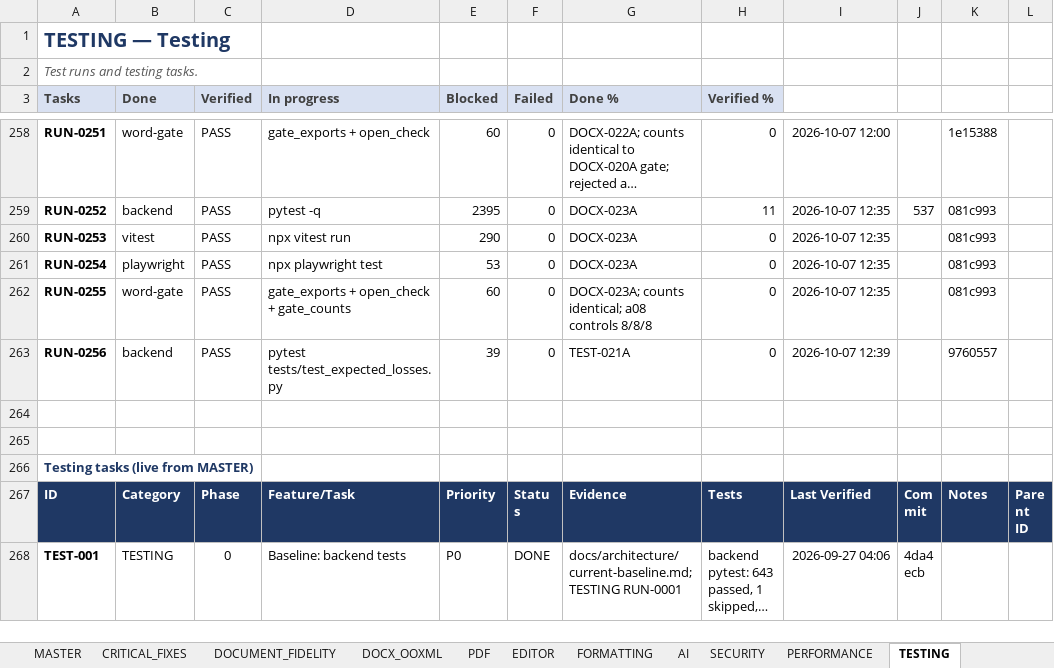
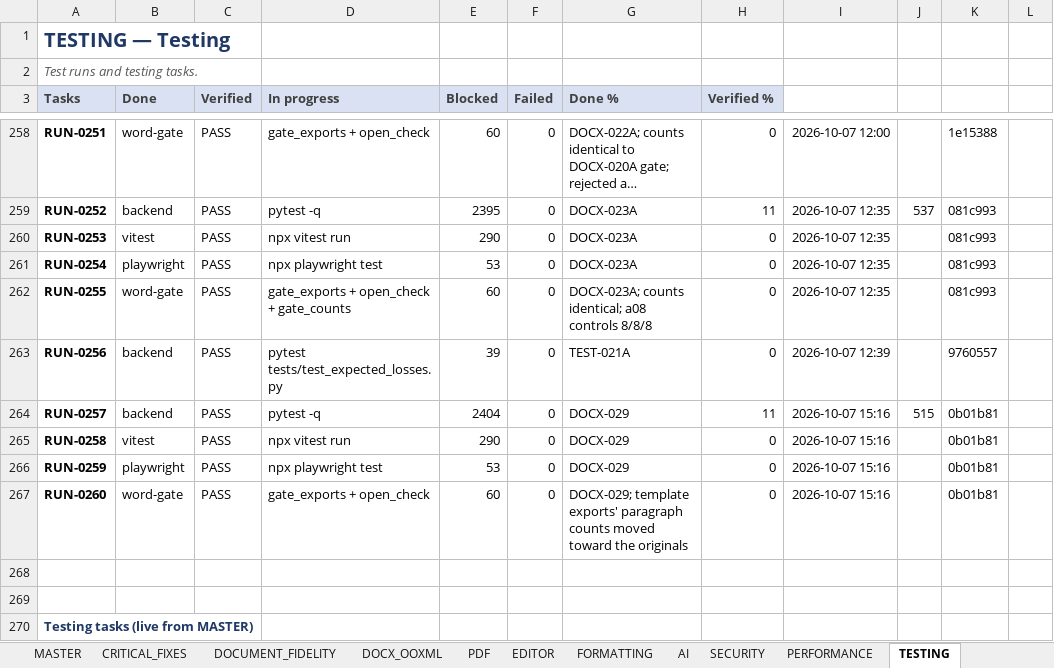
Before and after one commit to Drajeto07/claude, an Excel workbook: SmartDoc_Master_Implementation_Tracker.xlsx, sheet TESTING, drawn as a sheet; only a part is shown, gaps mark what is left out; the shorter side is filled out with more unchanged rows; long unchanged cells end in …; values as stored, in another font and other column widths than the file's, no borders; conditional formats not drawn; the diff names each change by its address in the sheet, - before the commit and + after, or states it on an @@ line.

```diff
--- a/SmartDoc_Master_Implementation_Tracker.xlsx (sheet TESTING)
+++ b/SmartDoc_Master_Implementation_Tracker.xlsx (sheet TESTING)
+row 264: RUN-0257 | backend | PASS | pytest -q | 2404 | 0 | DOCX-029 | 11 | 2026-10-07 15:16 | 515 | 0b01b81
+row 265: RUN-0258 | vitest | PASS | npx vitest run | 290 | 0 | DOCX-029 | 0 | 2026-10-07 15:16 |  | 0b01b81
+row 266: RUN-0259 | playwright | PASS | npx playwright test | 53 | 0 | DOCX-029 | 0 | 2026-10-07 15:16 |  | 0b01b81
+row 267: RUN-0260 | word-gate | PASS | gate_exports + open_check | 60 | 0 | DOCX-029; template exports' paragraph counts moved toward the originals | 0 | 2026-10-07 15:16 |  | 0b01b81
```
Also changed, not shown: sheet DASHBOARD, sheet DOCX_OOXML, sheet SESSION_STATE, sheet CHANGE_LOG, sheet MASTER, formulas that keep their value, 2 other files.
